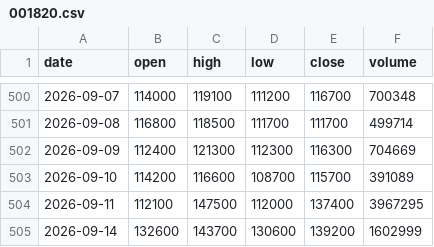
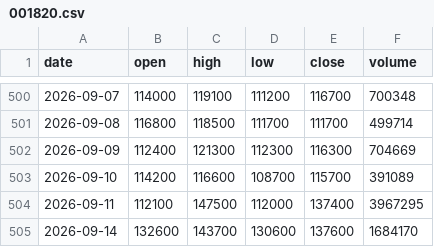
Before and after one commit to dg4989001-coder/chart-today, a CSV file: data/001820.csv, drawn as a sheet; only a part is shown, gaps mark what is left out.

```diff
--- a/data/001820.csv
+++ b/data/001820.csv
@@ -504,2 +504,2 @@ date,open,high,low,close,volume
 2026-09-11,112100,147500,112000,137400,3967295
-2026-09-14,132600,143700,130600,139200,1602999
+2026-09-14,132600,143700,130600,137600,1684170
```
Also changed, not shown: data/000660.csv, data/005930.csv, 56 other files.
